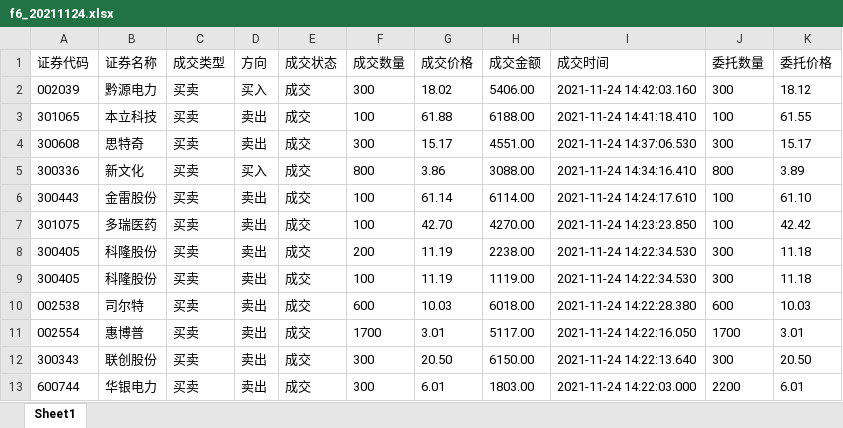
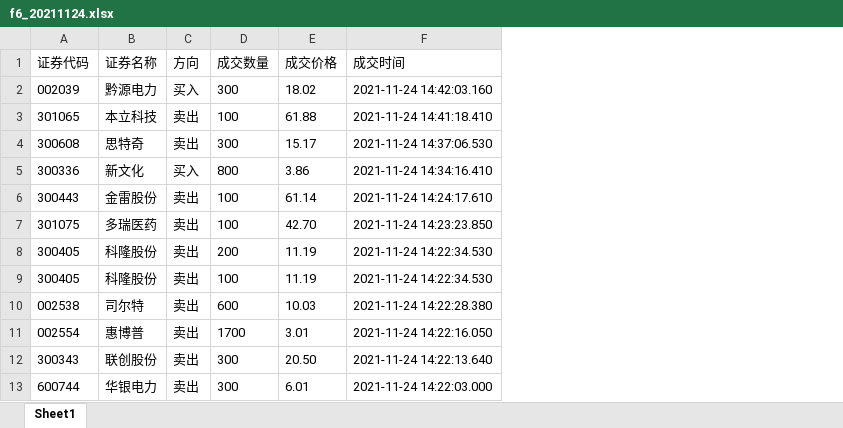
Before and after one commit to xqg5083/wxposts, an Excel workbook: traderecords/f6_20211124.xlsx, sheet Sheet1, drawn as a sheet; only a part is shown; values as stored, in another font and other column widths than the file's, no borders; the diff names each change by its address in the sheet, - before the commit and + after, or states it on an @@ line.

```diff
--- a/traderecords/f6_20211124.xlsx (sheet Sheet1)
+++ b/traderecords/f6_20211124.xlsx (sheet Sheet1)
-column C (成交类型), rows 2-13: all 买卖
-column E (成交状态), rows 2-13: all 成交
-column H (成交金额), rows 2-13: 5406.00 | 6188.00 | 4551.00 | 3088.00 | 6114.00 | 4270.00 | 2238.00 | 1119.00 | 6018.00 | 5117.00 | 6150.00 | 1803.00
-column J (委托数量), rows 2-13: 300 | 100 | 300 | 800 | 100 | 100 | 300 | 300 | 600 | 1700 | 300 | 2200
-column K (委托价格), rows 2-13: 18.12 | 61.55 | 15.17 | 3.89 | 61.10 | 42.42 | 11.18 | 11.18 | 10.03 | 3.01 | 20.50 | 6.01
```
Also changed, not shown: traderecords/f6_20211122.xlsx, traderecords/f6_20211123.xlsx, 1 other file.
